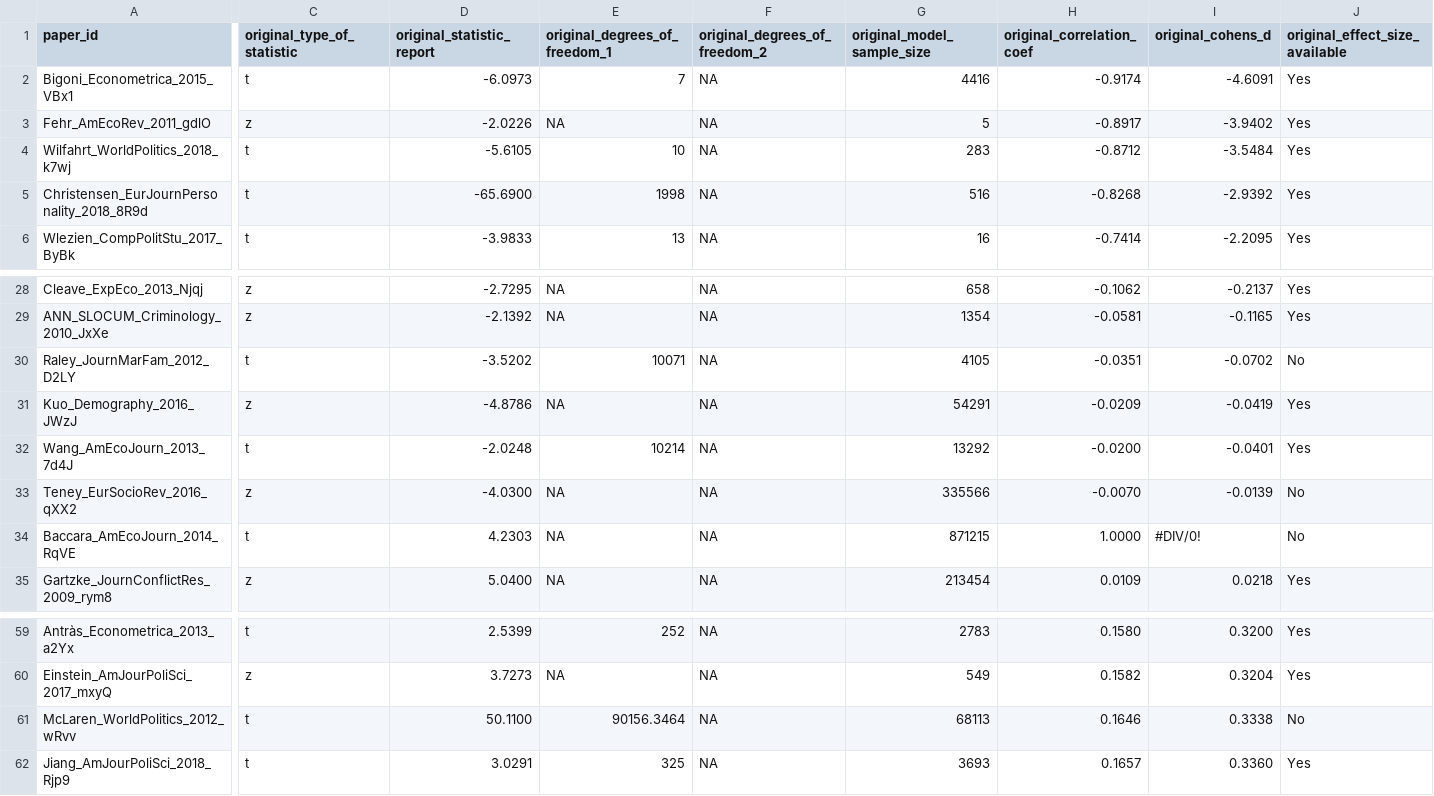
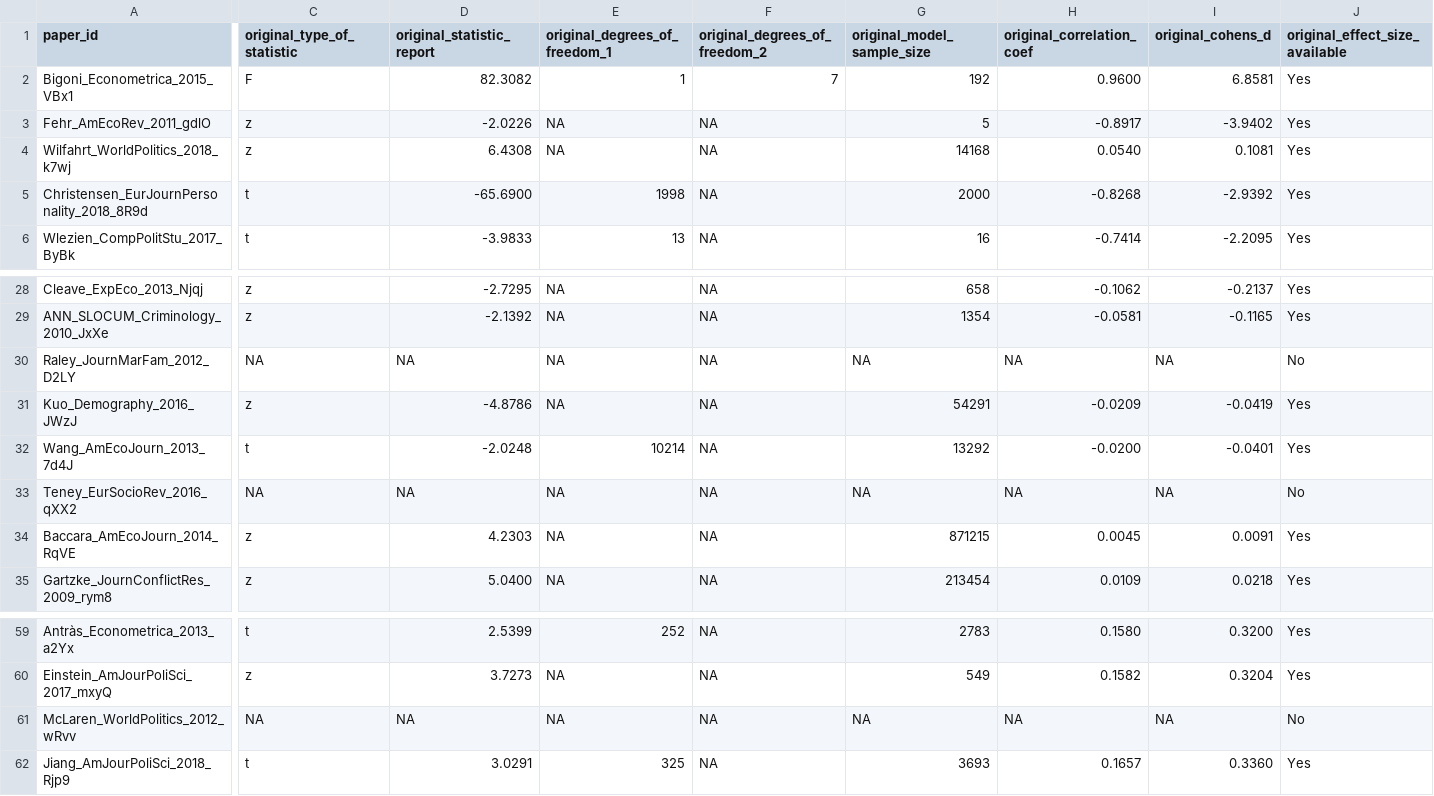
Before and after one commit to marton-balazs-kovacs/multi100, a CSV file: data/raw/multi100_original-effect-sizes_raw_data.csv, drawn as a sheet; only a part is shown, gaps mark what is left out; the diff covers the shown part only; the diff names each change by its address in the sheet, - before the commit and + after, or states it on an @@ line.

Commit message:
updated source raw conversion file and the effect size data revised during the first round of the peer review

```diff
--- a/data/raw/multi100_original-effect-sizes_raw_data.csv
+++ b/data/raw/multi100_original-effect-sizes_raw_data.csv
-C2 (original_type_of_statistic): t
+C2 (original_type_of_statistic): F
-D2 (original_statistic_report): -6.0973
+D2 (original_statistic_report): 82.3082
-E2 (original_degrees_of_freedom_1): 7
+E2 (original_degrees_of_freedom_1): 1
-F2 (original_degrees_of_freedom_2): NA
+F2 (original_degrees_of_freedom_2): 7
-G2 (original_model_sample_size): 4416
+G2 (original_model_sample_size): 192
-H2 (original_correlation_coef): -0.9174
+H2 (original_correlation_coef): 0.9600
-I2 (original_cohens_d): -4.6091
+I2 (original_cohens_d): 6.8581
-C4 (original_type_of_statistic): t
+C4 (original_type_of_statistic): z
-D4 (original_statistic_report): -5.6105
+D4 (original_statistic_report): 6.4308
-E4 (original_degrees_of_freedom_1): 10
+E4 (original_degrees_of_freedom_1): NA
-G4 (original_model_sample_size): 283
+G4 (original_model_sample_size): 14168
-H4 (original_correlation_coef): -0.8712
+H4 (original_correlation_coef): 0.0540
-I4 (original_cohens_d): -3.5484
+I4 (original_cohens_d): 0.1081
-G5 (original_model_sample_size): 516
+G5 (original_model_sample_size): 2000
-C30 (original_type_of_statistic): t
+C30 (original_type_of_statistic): NA
-D30 (original_statistic_report): -3.5202
+D30 (original_statistic_report): NA
-E30 (original_degrees_of_freedom_1): 10071
+E30 (original_degrees_of_freedom_1): NA
-G30 (original_model_sample_size): 4105
+G30 (original_model_sample_size): NA
-H30 (original_correlation_coef): -0.0351
+H30 (original_correlation_coef): NA
-I30 (original_cohens_d): -0.0702
+I30 (original_cohens_d): NA
-C33 (original_type_of_statistic): z
+C33 (original_type_of_statistic): NA
-D33 (original_statistic_report): -4.0300
+D33 (original_statistic_report): NA
-G33 (original_model_sample_size): 335566
+G33 (original_model_sample_size): NA
-H33 (original_correlation_coef): -0.0070
+H33 (original_correlation_coef): NA
-I33 (original_cohens_d): -0.0139
+I33 (original_cohens_d): NA
-C34 (original_type_of_statistic): t
+C34 (original_type_of_statistic): z
-H34 (original_correlation_coef): 1.0000
+H34 (original_correlation_coef): 0.0045
-I34 (original_cohens_d): #DIV/0!
+I34 (original_cohens_d): 0.0091
-J34 (original_effect_size_available): No
+J34 (original_effect_size_available): Yes
-C61 (original_type_of_statistic): t
+C61 (original_type_of_statistic): NA
-D61 (original_statistic_report): 50.1100
+D61 (original_statistic_report): NA
-E61 (original_degrees_of_freedom_1): 90156.3464
+E61 (original_degrees_of_freedom_1): NA
-G61 (original_model_sample_size): 68113
+G61 (original_model_sample_size): NA
-H61 (original_correlation_coef): 0.1646
+H61 (original_correlation_coef): NA
-I61 (original_cohens_d): 0.3338
+I61 (original_cohens_d): NA
```
Also changed, not shown: 15 edited cells elsewhere in this file, 2 other files.
